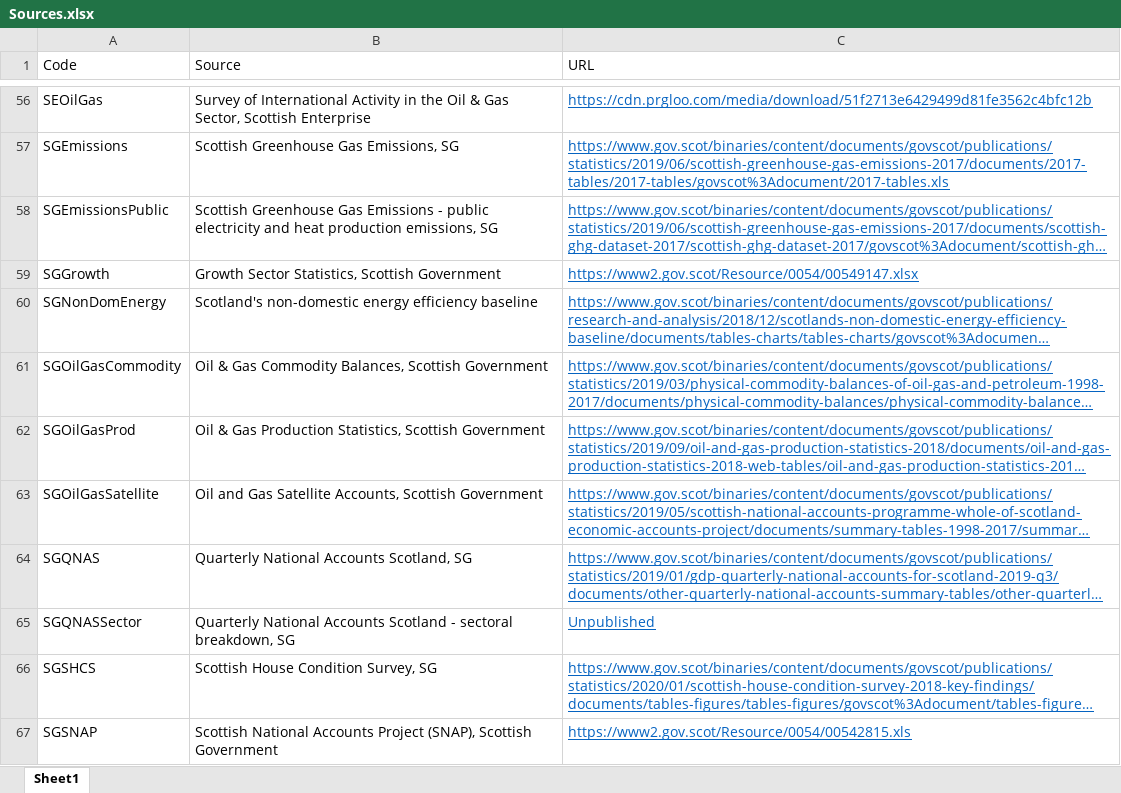
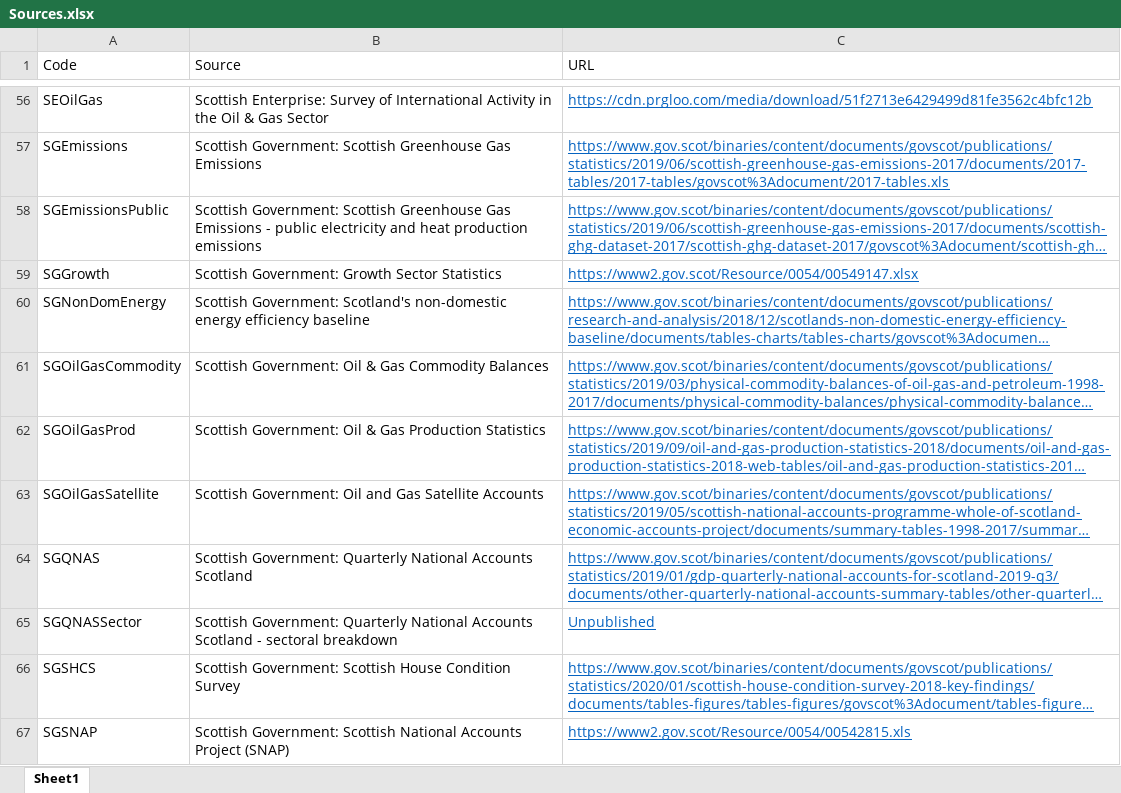
Before and after one commit to ischerr/Scottish-Energy-Statistics-Hub, an Excel workbook: Structure/Sources.xlsx, sheet Sheet1, drawn as a sheet; only a part is shown, gaps mark what is left out; long unchanged cells end in …; values as stored, in another font and other column widths than the file's, no borders; the diff covers the shown part only; the diff names each change by its address in the sheet, - before the commit and + after, or states it on an @@ line.

Commit message:
Source Updates and Corrections

```diff
--- a/Structure/Sources.xlsx (sheet Sheet1)
+++ b/Structure/Sources.xlsx (sheet Sheet1)
-B56 (Source): Survey of International Activity in the Oil & Gas Sector, Scottish Enterprise
+B56 (Source): Scottish Enterprise: Survey of International Activity in the Oil & Gas Sector
-B57 (Source): Scottish Greenhouse Gas Emissions, SG
+B57 (Source): Scottish Government: Scottish Greenhouse Gas Emissions
-B58 (Source): Scottish Greenhouse Gas Emissions - public electricity and heat production emissions, SG
+B58 (Source): Scottish Government: Scottish Greenhouse Gas Emissions - public electricity and heat production emissions
-B59 (Source): Growth Sector Statistics, Scottish Government
+B59 (Source): Scottish Government: Growth Sector Statistics
-B60 (Source): Scotland's non-domestic…
+B60 (Source): Scottish Government: Scotland's non-domestic…
-B61 (Source): Oil & Gas Commodity Balances, Scottish Government
+B61 (Source): Scottish Government: Oil & Gas Commodity Balances
-B62 (Source): Oil & Gas Production Statistics, Scottish Government
+B62 (Source): Scottish Government: Oil & Gas Production Statistics
-B63 (Source): Oil and Gas Satellite Accounts, Scottish Government
+B63 (Source): Scottish Government: Oil and Gas Satellite Accounts
-B64 (Source): Quarterly National Accounts Scotland, SG
+B64 (Source): Scottish Government: Quarterly National Accounts Scotland
-B65 (Source): Quarterly National Accounts Scotland - sectoral breakdown, SG
+B65 (Source): Scottish Government: Quarterly National Accounts Scotland - sectoral breakdown
-B66 (Source): Scottish House Condition Survey, SG
+B66 (Source): Scottish Government: Scottish House Condition Survey
-B67 (Source): Scottish National Accounts Project (SNAP), Scottish Government
+B67 (Source): Scottish Government: Scottish National Accounts Project (SNAP)
```
Also changed, not shown: 58 edited cells elsewhere in this sheet, 29 other files.
